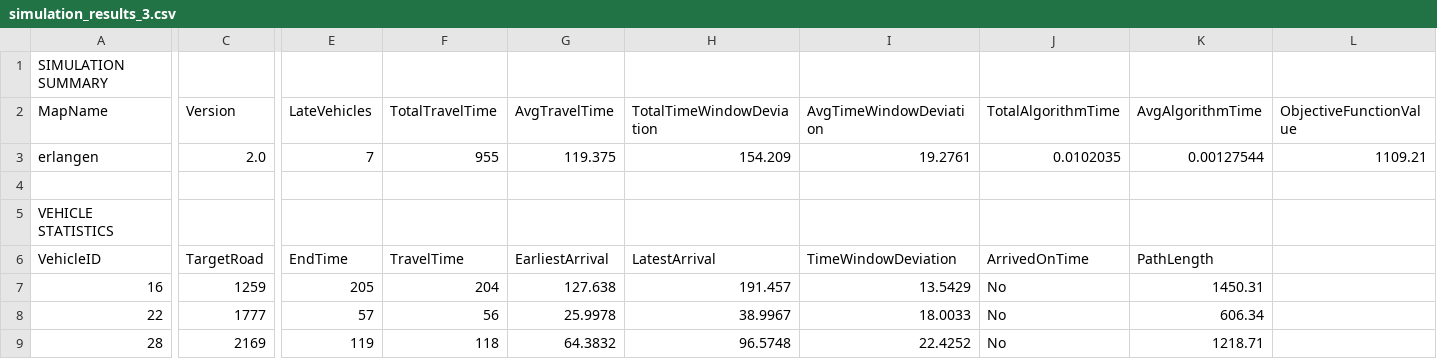
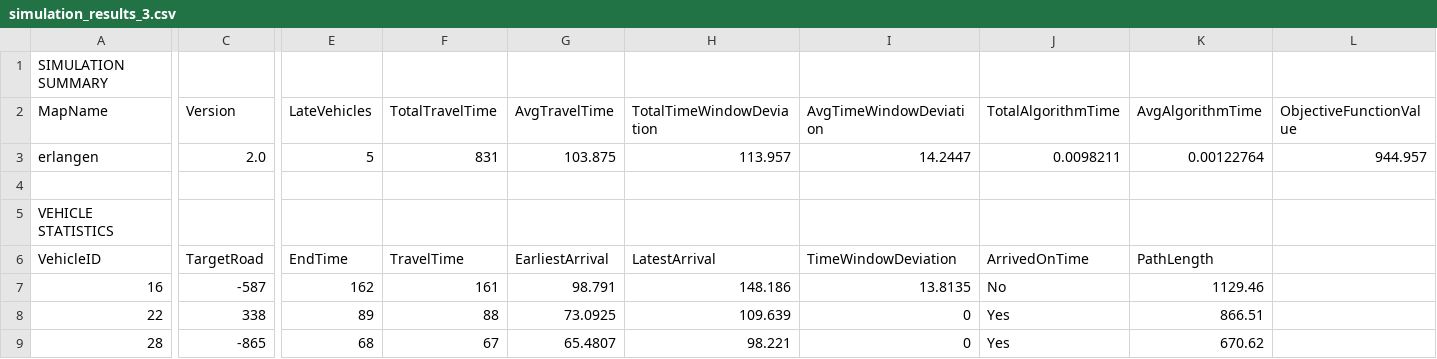
Before and after one commit to khnhk0ogei04/IT3930_20242, a CSV file: simulations/veins/simulation_results_3.csv, drawn as a sheet; only a part is shown, gaps mark what is left out; the diff covers the shown part only; the diff names each change by its address in the sheet, - before the commit and + after, or states it on an @@ line.

Commit message:
clean vehicle.cc

```diff
--- a/simulations/veins/simulation_results_3.csv
+++ b/simulations/veins/simulation_results_3.csv
-E3 (LateVehicles): 7
+E3 (LateVehicles): 5
-F3 (TotalTravelTime): 955
+F3 (TotalTravelTime): 831
-G3 (AvgTravelTime): 119.375
+G3 (AvgTravelTime): 103.875
-H3 (TotalTimeWindowDeviation): 154.209
+H3 (TotalTimeWindowDeviation): 113.957
-I3 (AvgTimeWindowDeviation): 19.2761
+I3 (AvgTimeWindowDeviation): 14.2447
-J3 (TotalAlgorithmTime): 0.0102035
+J3 (TotalAlgorithmTime): 0.0098211
-K3 (AvgAlgorithmTime): 0.00127544
+K3 (AvgAlgorithmTime): 0.00122764
-L3 (ObjectiveFunctionValue): 1109.21
+L3 (ObjectiveFunctionValue): 944.957
-C7 (Version): 1259
+C7 (Version): -587
-E7 (LateVehicles): 205
+E7 (LateVehicles): 162
-F7 (TotalTravelTime): 204
+F7 (TotalTravelTime): 161
-G7 (AvgTravelTime): 127.638
+G7 (AvgTravelTime): 98.791
-H7 (TotalTimeWindowDeviation): 191.457
+H7 (TotalTimeWindowDeviation): 148.186
-I7 (AvgTimeWindowDeviation): 13.5429
+I7 (AvgTimeWindowDeviation): 13.8135
-K7 (AvgAlgorithmTime): 1450.31
+K7 (AvgAlgorithmTime): 1129.46
-C8 (Version): 1777
+C8 (Version): 338
-E8 (LateVehicles): 57
+E8 (LateVehicles): 89
-F8 (TotalTravelTime): 56
+F8 (TotalTravelTime): 88
-G8 (AvgTravelTime): 25.9978
+G8 (AvgTravelTime): 73.0925
-H8 (TotalTimeWindowDeviation): 38.9967
+H8 (TotalTimeWindowDeviation): 109.639
-I8 (AvgTimeWindowDeviation): 18.0033
+I8 (AvgTimeWindowDeviation): 0
-J8:J9 (TotalAlgorithmTime): No
+J8:J9 (TotalAlgorithmTime): Yes
-K8 (AvgAlgorithmTime): 606.34
+K8 (AvgAlgorithmTime): 866.51
-C9 (Version): 2169
+C9 (Version): -865
-E9 (LateVehicles): 119
+E9 (LateVehicles): 68
-F9 (TotalTravelTime): 118
+F9 (TotalTravelTime): 67
-G9 (AvgTravelTime): 64.3832
+G9 (AvgTravelTime): 65.4807
-H9 (TotalTimeWindowDeviation): 96.5748
+H9 (TotalTimeWindowDeviation): 98.221
-I9 (AvgTimeWindowDeviation): 22.4252
+I9 (AvgTimeWindowDeviation): 0
-K9 (AvgAlgorithmTime): 1218.71
+K9 (AvgAlgorithmTime): 670.62
```
Also changed, not shown: 36 edited cells elsewhere in this file, 11 other files.
